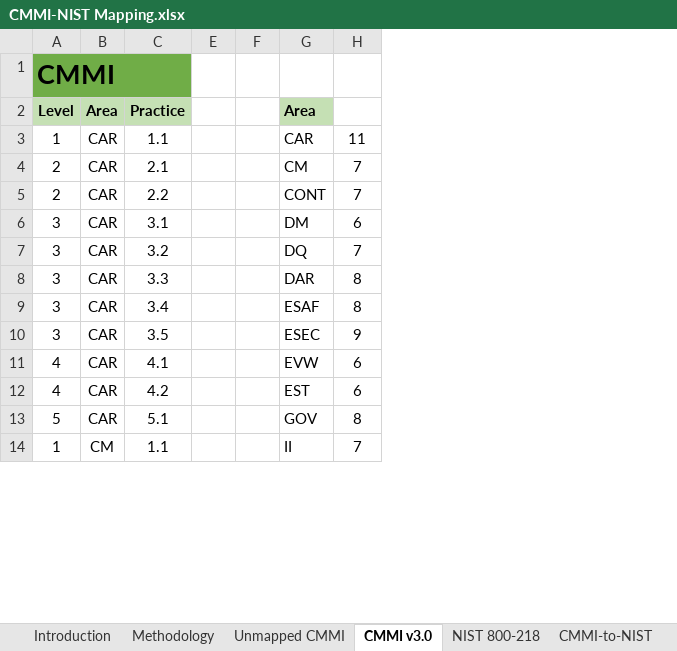
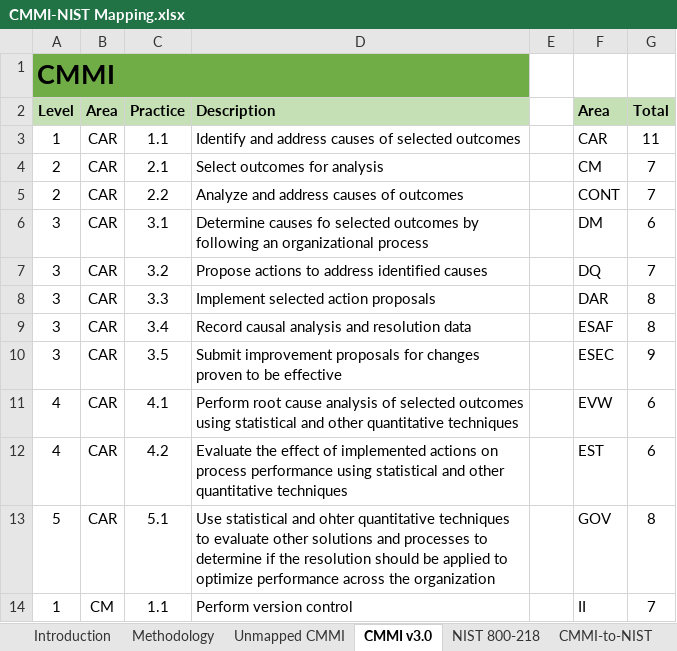
Before and after one commit to Raylogic/CMMI-v3-NIST-800-218-Mapping, an Excel workbook: CMMI-NIST Mapping.xlsx, sheet CMMI v3.0, drawn as a sheet; only a part is shown; values as stored, in another font and other column widths than the file's, no borders; removed rows and columns are numbered as before the commit, all else as after; the diff names each change by its address in the sheet, - before the commit and + after, or states it on an @@ line.

Commit message:
CMMI v3.0 to NIST 800-218 Mapping (v2)

```diff
--- a/CMMI-NIST Mapping.xlsx (sheet CMMI v3.0)
+++ b/CMMI-NIST Mapping.xlsx (sheet CMMI v3.0)
@@ column D (Description) unhidden, rows 3-14: Identify and address causes of selected outcomes | Select outcomes for analysis | Analyze and address causes of outcomes | Determine causes fo selected outcomes by following an organizational process | Propose actions to address identified causes | Implement selected action proposals | Record causal analysis and resolution data | Submit improvement proposals for changes proven to be effective | Perform root cause analysis of selected outcomes using statistical and other quantitative techniques | Evaluate the effect of implemented actions on process performance using statistical and other quantitative techniques | Use statistical and ohter quantitative techniques to evaluate other solutions and processes to determine if the resolution should be applied to optimize performance across the organization | Perform version control @@
-column F, empty
-G2: (empty)
+G2: Total
-G2 fill: none
+G2 fill: #C5E0B4
```
Also changed, not shown: sheet CMMI-to-NIST, sheet Metrics, sheet NIST 800-218, formulas that keep their value, 2 other files.
